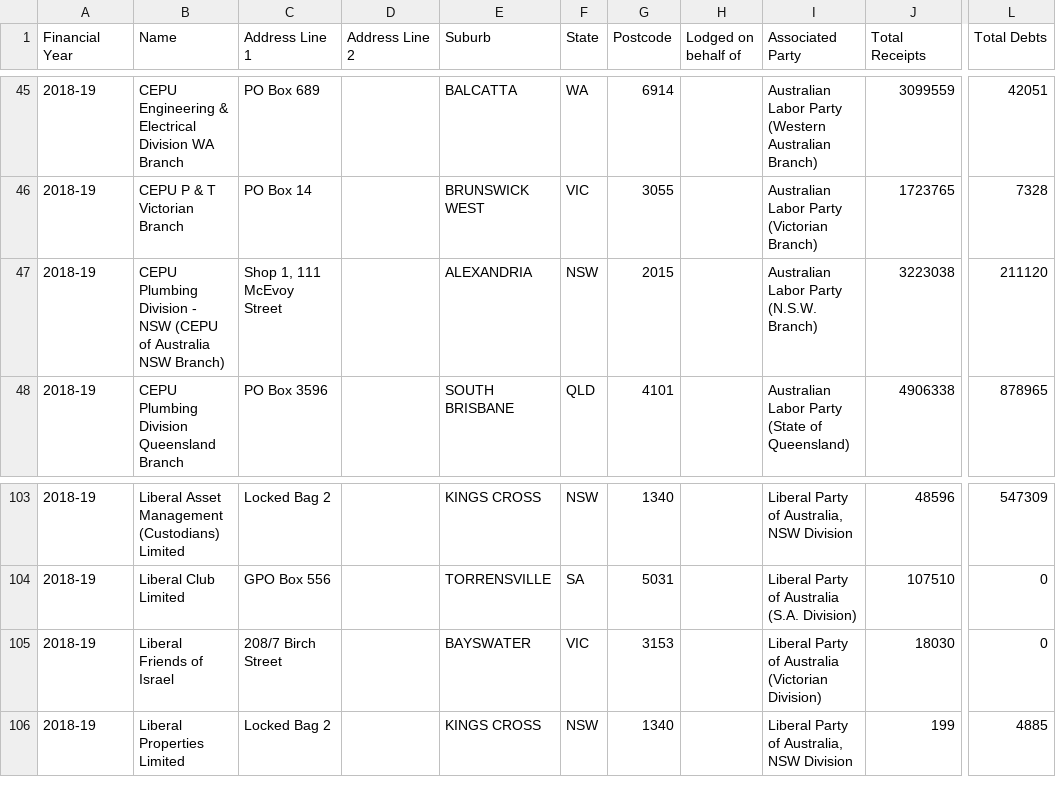
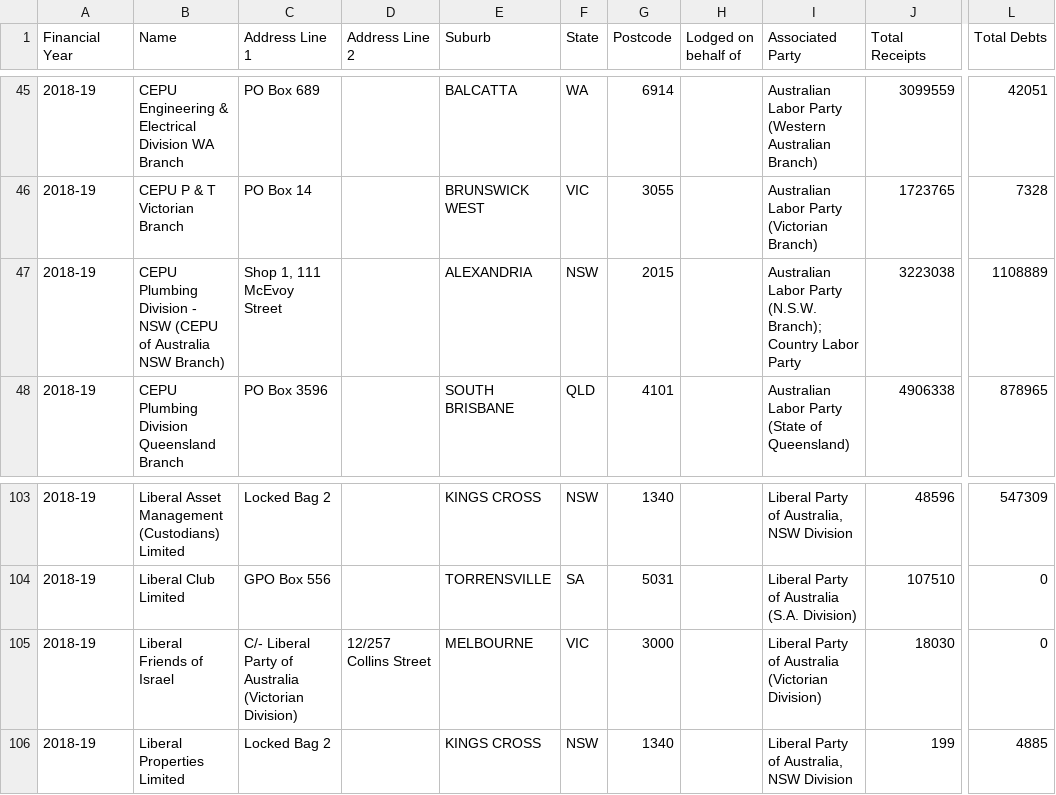
Before and after one commit to damonism/ausvotestr, a CSV file: data-raw/csv/Associated Entity Returns.csv, drawn as a sheet; only a part is shown, gaps mark what is left out; the diff names each change by its address in the sheet, - before the commit and + after, or states it on an @@ line.

```diff
--- a/data-raw/csv/Associated Entity Returns.csv
+++ b/data-raw/csv/Associated Entity Returns.csv
-I47 (Associated Party): …Party (N.S.W. Branch)
+I47 (Associated Party): …Party (N.S.W. Branch); Country Labor Party
-L47 (Total Debts): 211120
+L47 (Total Debts): 1108889
-C105 (Address Line 1): 208/7 Birch Street
+C105 (Address Line 1): C/- Liberal Party of Australia (Victorian Division)
-D105 (Address Line 2): (empty)
+D105 (Address Line 2): 12/257 Collins Street
-E105 (Suburb): BAYSWATER
+E105 (Suburb): MELBOURNE
-G105 (Postcode): 3153
+G105 (Postcode): 3000
```
Also changed, not shown: data-raw/csv/Detailed Discretionary Benefits.csv, data-raw/csv/Party Returns.csv, 20 other files.
